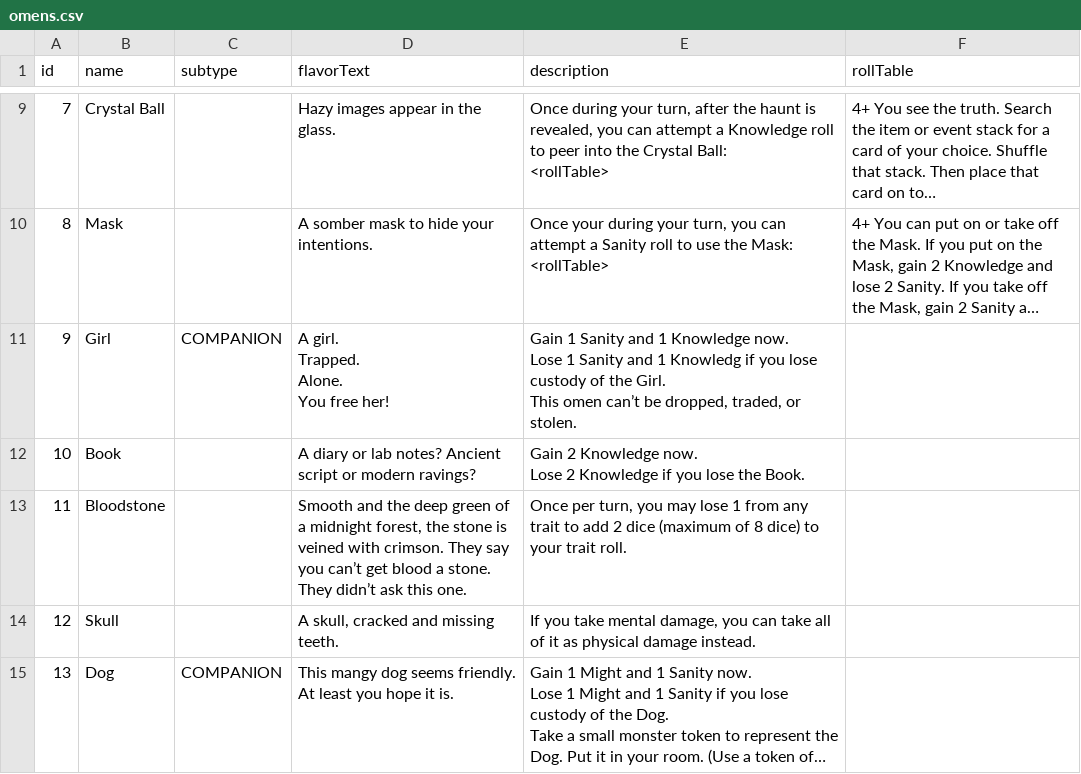
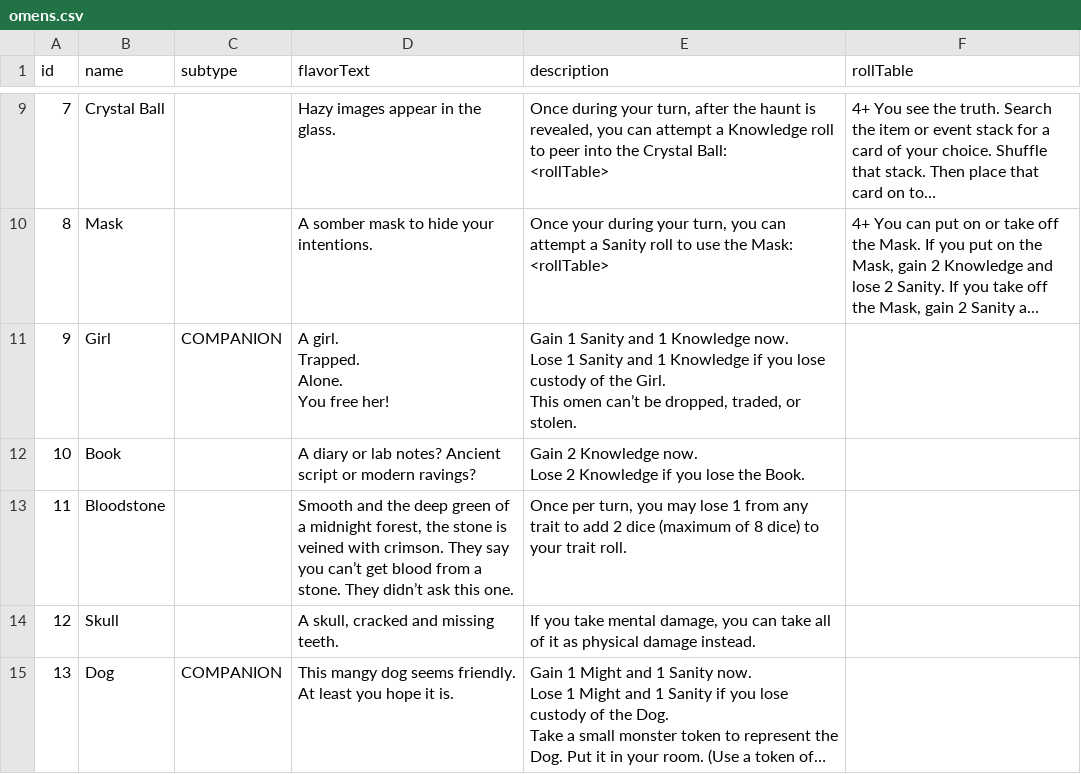
Before and after one commit to tkindy/betrayal-api, a CSV file: src/main/resources/omens.csv, drawn as a sheet; only a part is shown, gaps mark what is left out; long unchanged cells end in …; the diff names each change by its address in the sheet, - before the commit and + after, or states it on an @@ line.

Commit message:
Typos (#21)

```diff
--- a/src/main/resources/omens.csv
+++ b/src/main/resources/omens.csv
-E11 (description): …and 1 Knowledg if you…
+E11 (description): …and 1 Knowledge if you…
-D13 (flavorText): …get blood a stone.…
+D13 (flavorText): …get blood from a stone.…
```
Also changed, not shown: src/main/resources/events.csv, src/main/resources/items.csv.
